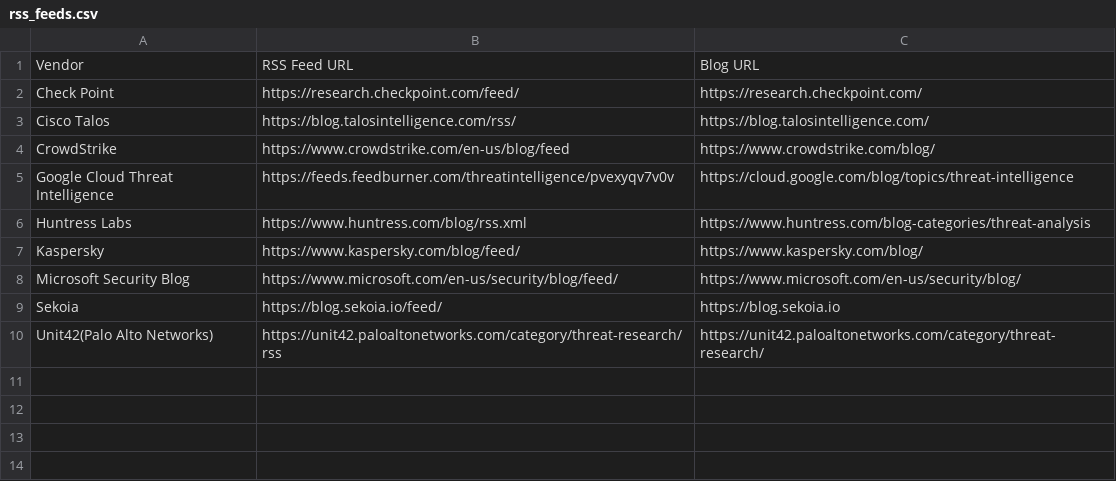
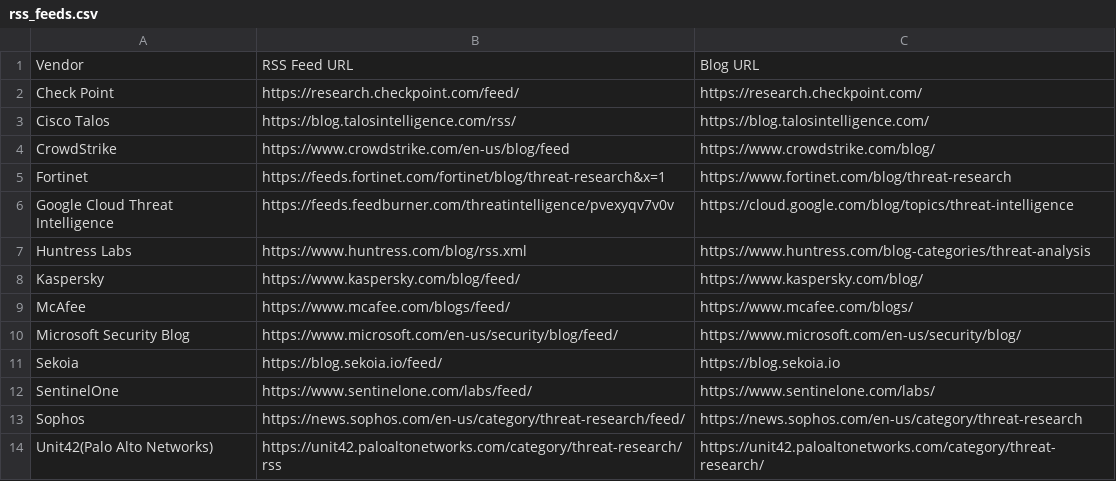
Before and after one commit to fukusuket/ThreatfeedCollector, a CSV file: rss_feeds.csv, drawn as a sheet.

Commit message:
Refactor URL processing logic to improve domain and IP extraction; add new RSS feeds for Fortinet, McAfee, SentinelOne, and Sophos

```diff
--- a/rss_feeds.csv
+++ b/rss_feeds.csv
@@ -4,2 +4,3 @@ Cisco Talos,https://blog.talosintelligence.com/rss/,https://blog.talosintelligen
 CrowdStrike,https://www.crowdstrike.com/en-us/blog/feed,https://www.crowdstrike.com/blog/
+Fortinet,https://feeds.fortinet.com/fortinet/blog/threat-research&x=1,https://www.fortinet.com/blog/threat-research
 Google Cloud Threat Intelligence,https://feeds.feedburner.com/threatintelligence/pvexyqv7v0v,https://cloud.google.com/blog/topics/threat-intelligence
@@ -7,4 +8,7 @@ Huntress Labs,https://www.huntress.com/blog/rss.xml,https://www.huntress.com/blo
 Kaspersky,https://www.kaspersky.com/blog/feed/,https://www.kaspersky.com/blog/
+McAfee,https://www.mcafee.com/blogs/feed/,https://www.mcafee.com/blogs/
 Microsoft Security Blog,https://www.microsoft.com/en-us/security/blog/feed/,https://www.microsoft.com/en-us/security/blog/
 Sekoia,https://blog.sekoia.io/feed/,https://blog.sekoia.io
+SentinelOne,https://www.sentinelone.com/labs/feed/,https://www.sentinelone.com/labs/
+Sophos,https://news.sophos.com/en-us/category/threat-research/feed/,https://news.sophos.com/en-us/category/threat-research
 Unit42(Palo Alto Networks),https://unit42.paloaltonetworks.com/category/threat-research/rss,https://unit42.paloaltonetworks.com/category/threat-research/
```
Also changed, not shown: 1 other file.
